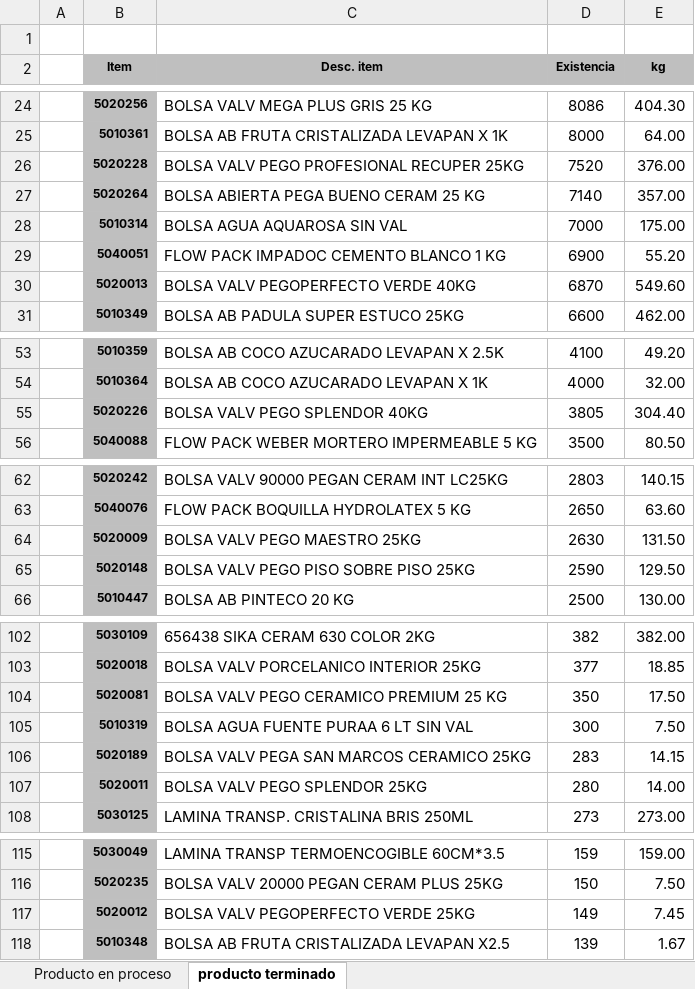
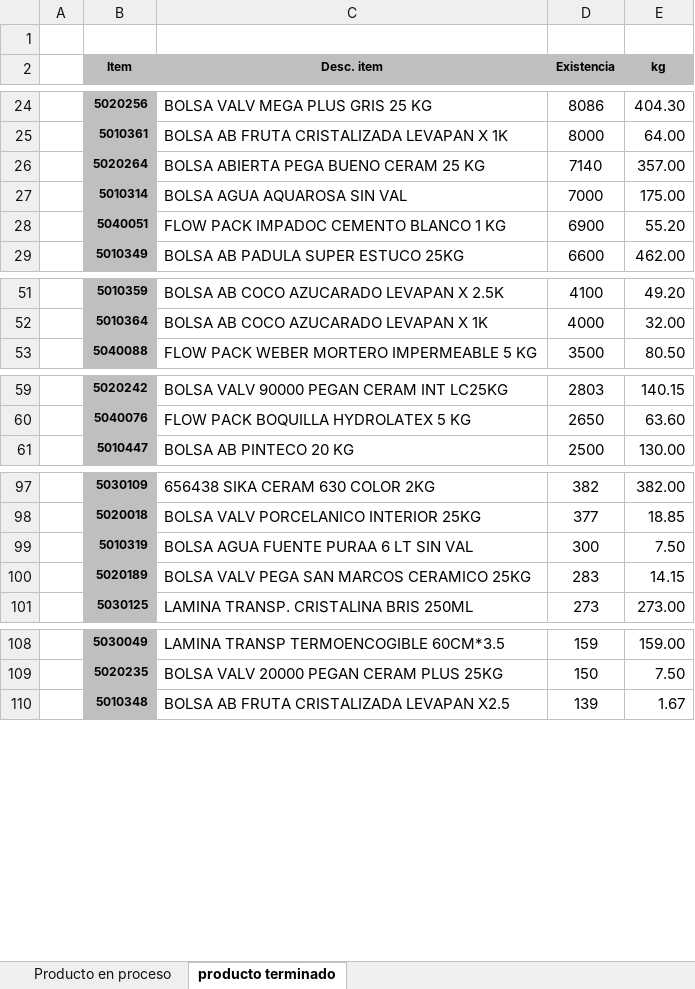
Before and after one commit to liderdeturnoinnovapack/Produccion-Innovapack-2026, an Excel workbook: Inventario Julio 17.07.2026.xlsx, sheet producto terminado, drawn as a sheet; only a part is shown, gaps mark what is left out; values as stored, in another font and other column widths than the file's, no borders; the diff names each change by its address in the sheet, - before the commit and + after, or states it on an @@ line.

Commit message:
Add files via upload

```diff
--- a/Inventario Julio 17.07.2026.xlsx (sheet producto terminado)
+++ b/Inventario Julio 17.07.2026.xlsx (sheet producto terminado)
-row 26:  | 5020228 | BOLSA VALV PEGO PROFESIONAL RECUPER 25KG | 7520 | 376.00
-row 30:  | 5020013 | BOLSA VALV PEGOPERFECTO VERDE 40KG | 6870 | 549.60
-row 55:  | 5020226 | BOLSA VALV PEGO SPLENDOR 40KG | 3805 | 304.40
-row 64:  | 5020009 | BOLSA VALV PEGO MAESTRO 25KG | 2630 | 131.50
-row 65:  | 5020148 | BOLSA VALV PEGO PISO SOBRE PISO 25KG | 2590 | 129.50
-row 104:  | 5020081 | BOLSA VALV PEGO CERAMICO PREMIUM 25 KG | 350 | 17.50
-row 107:  | 5020011 | BOLSA VALV PEGO SPLENDOR 25KG | 280 | 14.00
-row 117:  | 5020012 | BOLSA VALV PEGOPERFECTO VERDE 25KG | 149 | 7.45
```
